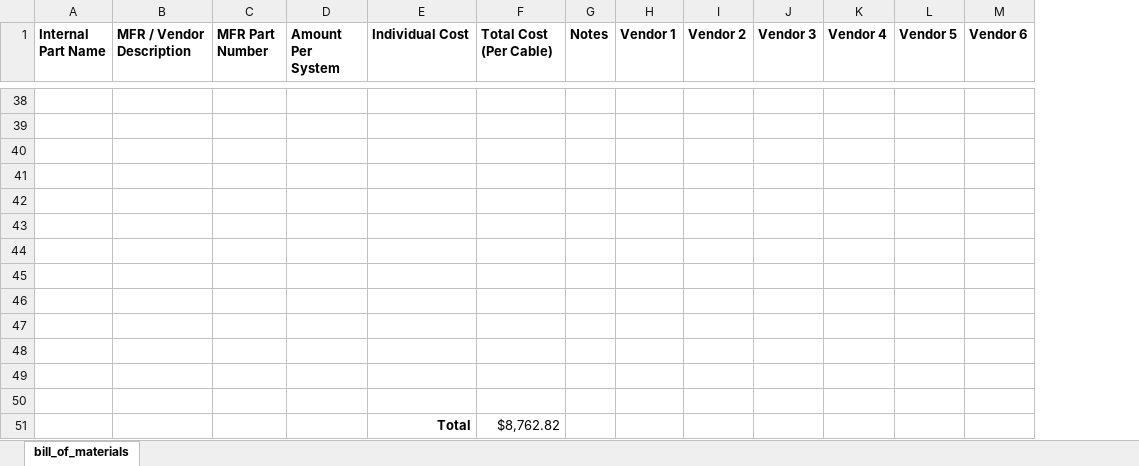
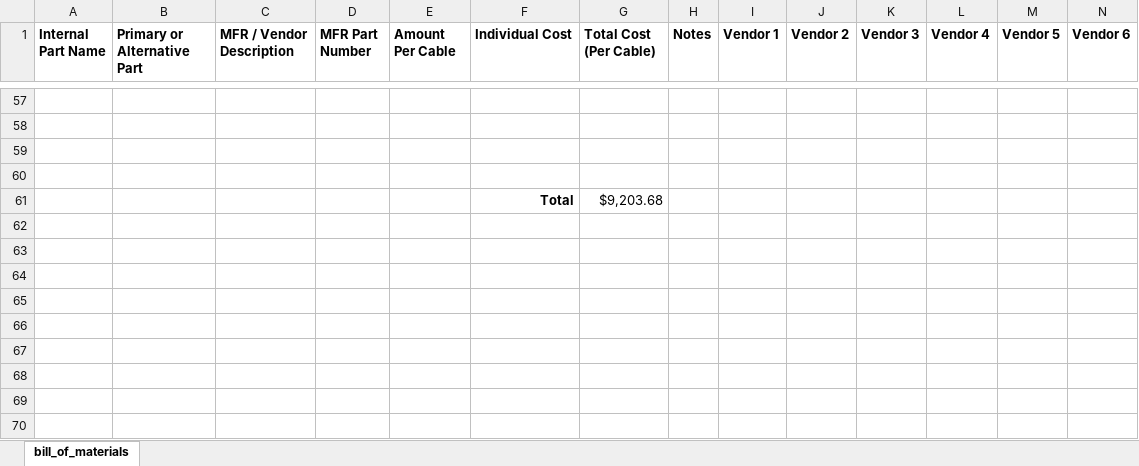
Before and after one commit to ARTS-Laboratory/Battery-Lab-Hardware, an Excel workbook: cyclers/nhr-9200-three-cell-parallel/V0.1.0/NHR-parallel-V0.1.0.xlsx, sheet bill_of_materials, drawn as a sheet; only a part is shown, gaps mark what is left out; values as stored, in another font and other column widths than the file's, no borders; removed rows and columns are numbered as before the commit, all else as after; the diff covers the shown part only; the diff names each change by its address in the sheet, - before the commit and + after, or states it on an @@ line.

```diff
--- a/cyclers/nhr-9200-three-cell-parallel/V0.1.0/NHR-parallel-V0.1.0.xlsx (sheet bill_of_materials)
+++ b/cyclers/nhr-9200-three-cell-parallel/V0.1.0/NHR-parallel-V0.1.0.xlsx (sheet bill_of_materials)
+column B (Primary or Alternative Part), empty
-E1: Amount Per System
+E1: Amount Per Cable
-row 61: (empty)
+row 61:  |  |  |  |  | Total | $9,203.68
-row 43: (empty)
-row 44: (empty)
-row 45: (empty)
-row 46: (empty)
-row 47: (empty)
-row 48: (empty)
-row 49: (empty)
-row 50: (empty)
-row 51:  |  |  |  | Total | $8,762.82
```
Also changed, not shown: 19 added rows elsewhere in this sheet, formulas that keep their value, 2 other files.
